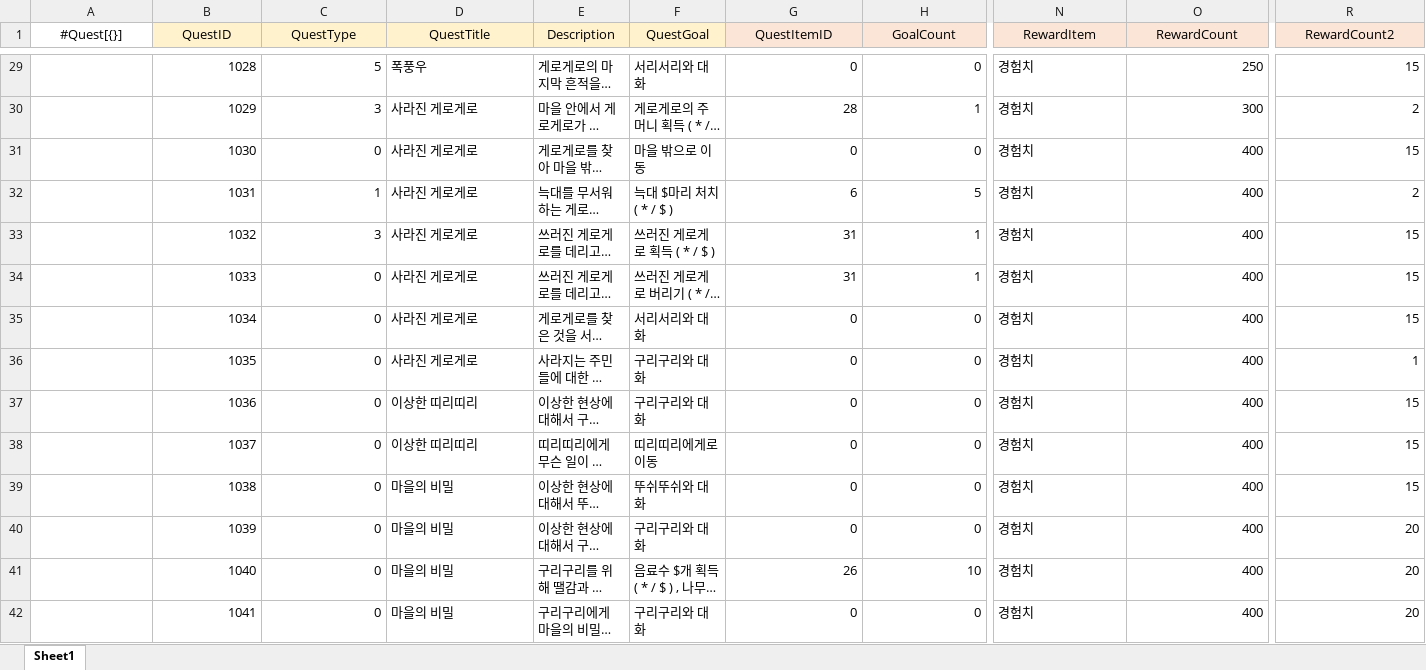
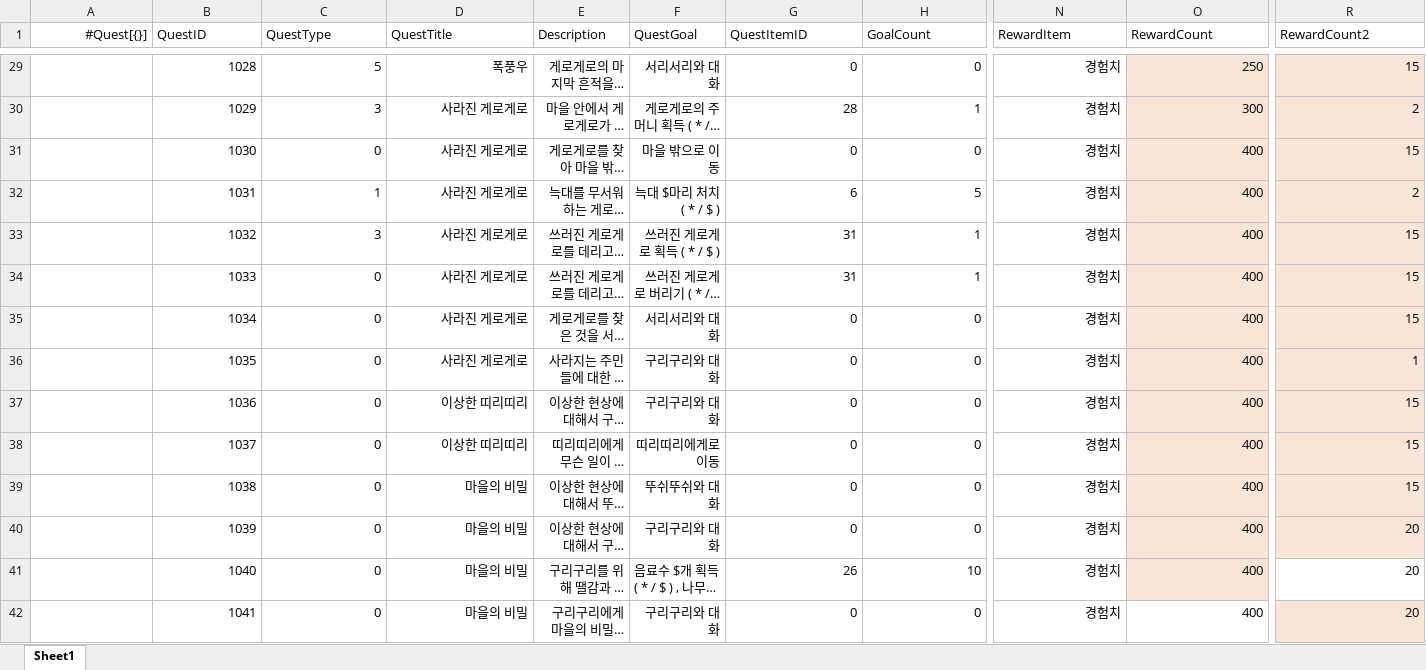
Before and after one commit to gunwonpark/Secret-of-Night, an Excel workbook: excel2json-master/Quest_Data.xlsx, sheet Sheet1, drawn as a sheet; only a part is shown, gaps mark what is left out; long unchanged cells end in …; values as stored, in another font and other column widths than the file's, no borders; the diff covers the shown part only; the diff names each change by its address in the sheet, - before the commit and + after, or states it on an @@ line.

```diff
--- a/excel2json-master/Quest_Data.xlsx (sheet Sheet1)
+++ b/excel2json-master/Quest_Data.xlsx (sheet Sheet1)
-A1 alignment: center
+A1 alignment: right
-B1:F1 fill: #FFF2CC
+B1:F1 fill: none
-B1:R1 alignment: center
+B1:R1 alignment: left
-G1:R1 fill: #FBE5D6
+G1:R1 fill: none
-D29:F40 alignment: left
+D29:F40 alignment: right
-N29:N42 alignment: left
+N29:N42 alignment: right
-O29:O41 fill: none
+O29:O41 fill: #FBE5D7
-R29:R40 fill: none
+R29:R40 fill: #FBE5D7
-D41:E41 alignment: left
+D41:E41 alignment: right
-D42:F42 alignment: left
+D42:F42 alignment: right
-R42 fill: none
+R42 fill: #FBE5D7
```
Also changed, not shown: cell formats elsewhere in this sheet, excel2json-master/QuestScript_Data.xlsx, 1 other file.
